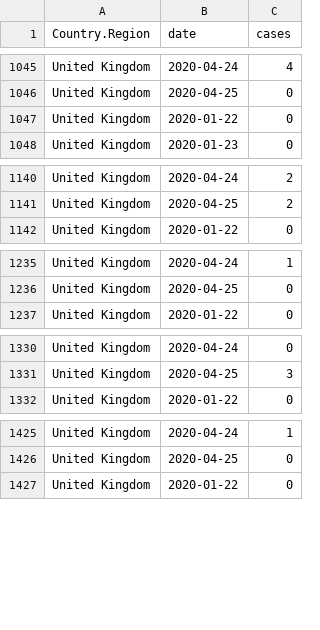
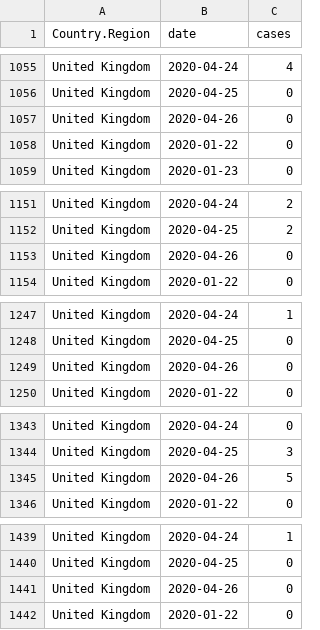
Before and after one commit to Kuan-Liu/canada_dash, a CSV file: docs/data/world_clean.csv, drawn as a sheet; only a part is shown, gaps mark what is left out; the diff covers the shown part only.

```diff
--- a/docs/data/world_clean.csv
+++ b/docs/data/world_clean.csv
@@ -1046,2 +1056,3 @@
 "United Kingdom","2020-04-25",0
+"United Kingdom","2020-04-26",0
 "United Kingdom","2020-01-22",0
@@ -1141,2 +1152,3 @@
 "United Kingdom","2020-04-25",2
+"United Kingdom","2020-04-26",0
 "United Kingdom","2020-01-22",0
@@ -1236,2 +1248,3 @@
 "United Kingdom","2020-04-25",0
+"United Kingdom","2020-04-26",0
 "United Kingdom","2020-01-22",0
@@ -1331,2 +1344,3 @@
 "United Kingdom","2020-04-25",3
+"United Kingdom","2020-04-26",5
 "United Kingdom","2020-01-22",0
@@ -1426,2 +1440,3 @@
 "United Kingdom","2020-04-25",0
+"United Kingdom","2020-04-26",0
 "United Kingdom","2020-01-22",0
```
Also changed, not shown: 19 added rows elsewhere in this file, docs/data/can.csv, docs/data/can_p.csv, 6 other files.
